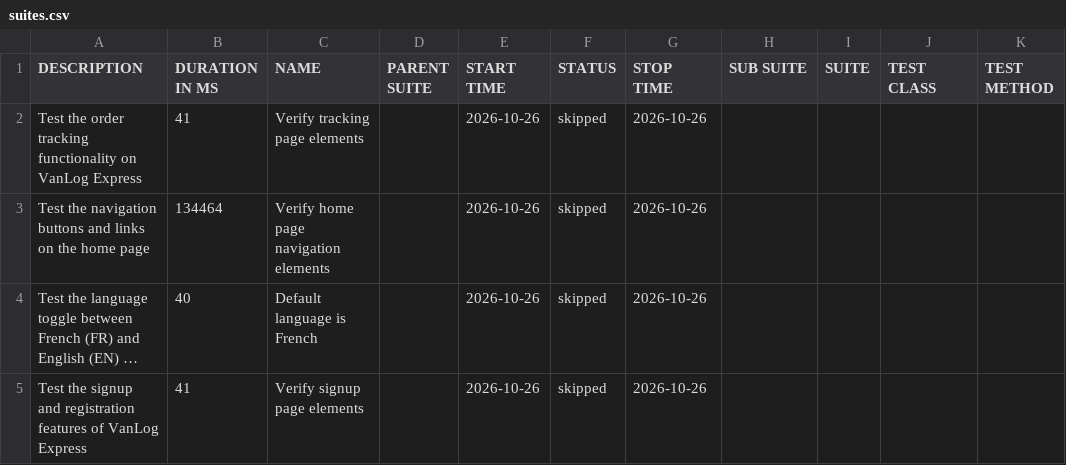
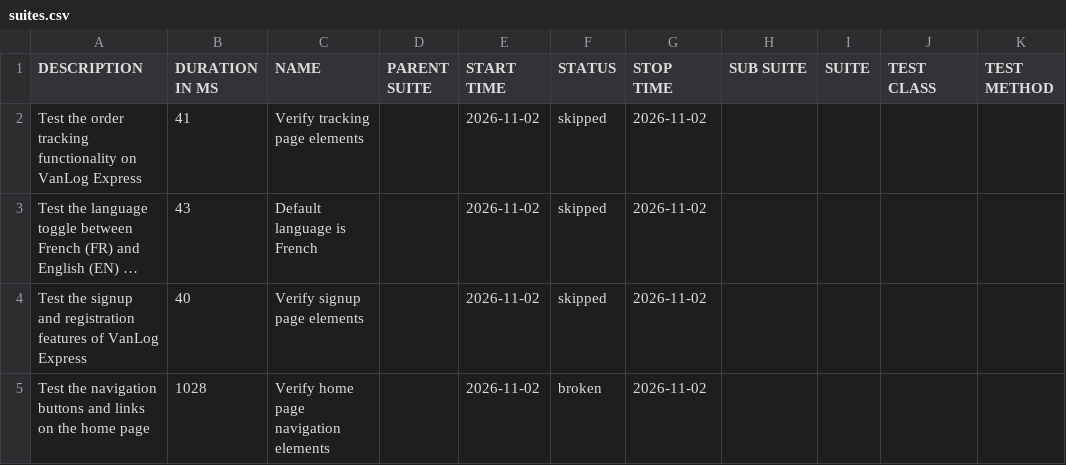
Before and after one commit to Raef211/Automation-vanlog-express, a CSV file: release/data/suites.csv, drawn as a sheet; long unchanged cells end in …; removed rows and columns are numbered as before the commit, all else as after; the diff names each change by its address in the sheet, - before the commit and + after, or states it on an @@ line.

```diff
--- a/release/data/suites.csv
+++ b/release/data/suites.csv
-E2 (START TIME): 2026-10-26
+E2 (START TIME): 2026-11-02
-G2 (STOP TIME): 2026-10-26
+G2 (STOP TIME): 2026-11-02
-row 3: Test the navigation buttons and links on the home page | 134464 | Verify home page navigation elements |  | 2026-10-26 | skipped | 2026-10-26
-B3 (DURATION IN MS): 40
+B3 (DURATION IN MS): 43
-E3:E4 (START TIME): 2026-10-26
+E3:E4 (START TIME): 2026-11-02
-G3:G4 (STOP TIME): 2026-10-26
+G3:G4 (STOP TIME): 2026-11-02
-B4 (DURATION IN MS): 41
+B4 (DURATION IN MS): 40
+row 5: Test the navigation buttons and links on the home page | 1028 | Verify home page navigation elements |  | 2026-11-02 | broken | 2026-11-02
```
Also changed, not shown: release/data/behaviors.csv, 27 other files.
